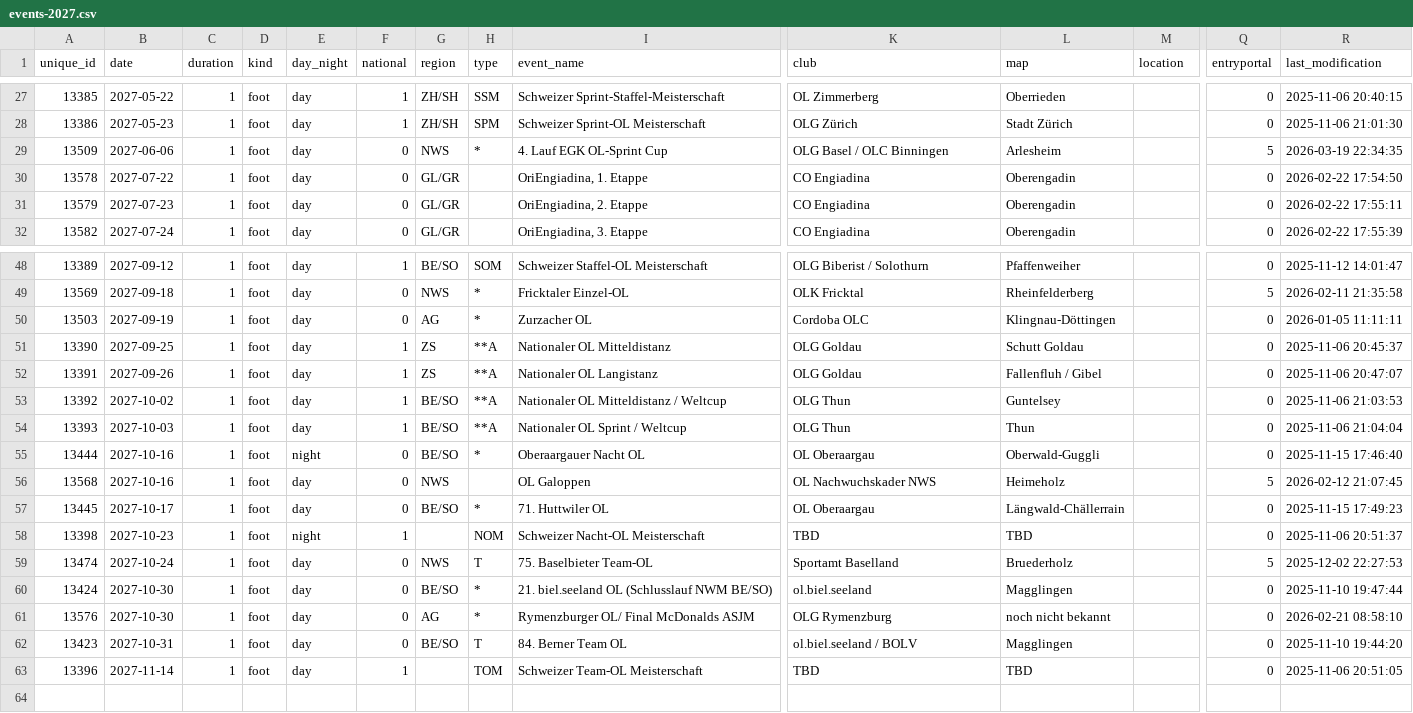
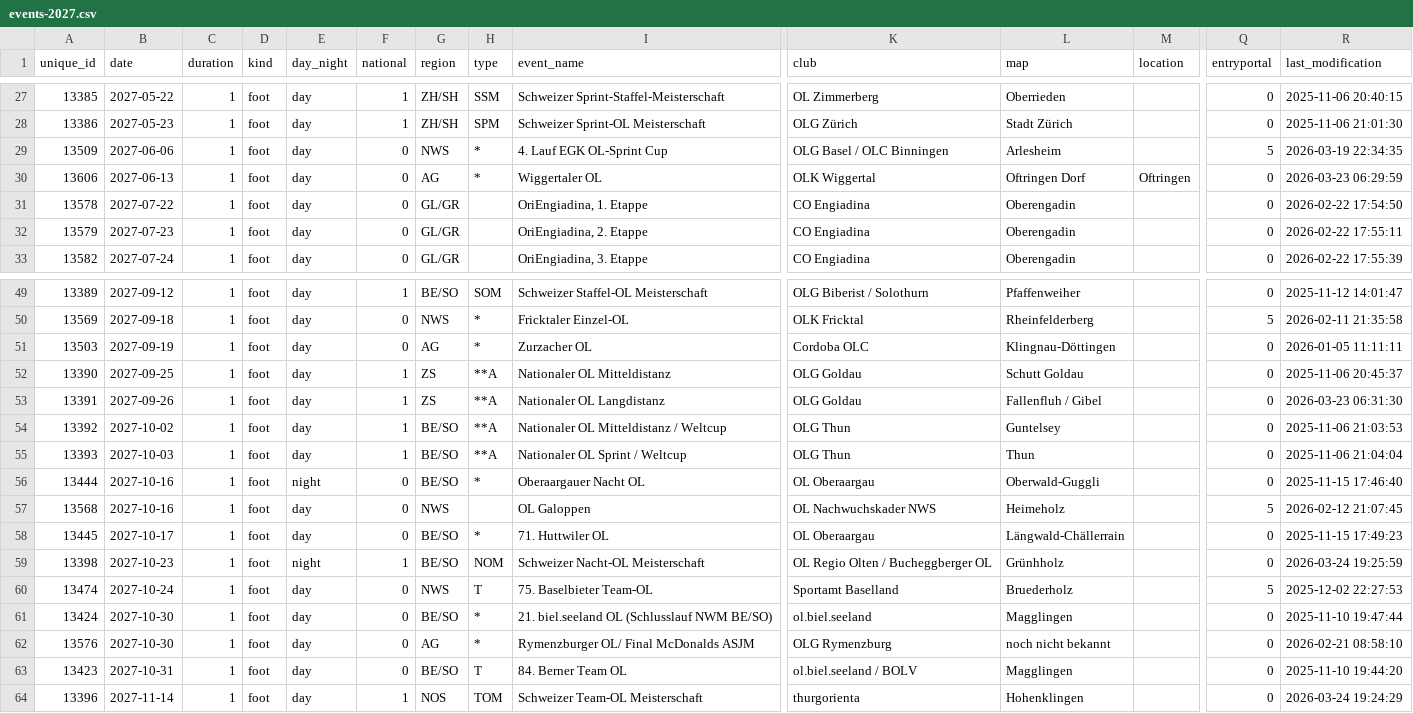
Before and after one commit to fabianHueni/swiss-orienteering-events, a CSV file: public/data/events-2027.csv, drawn as a sheet; only a part is shown, gaps mark what is left out; addresses are those after the commit; rows hold the shown columns only; the diff names each change by its address in the sheet, - before the commit and + after, or states it on an @@ line.

```diff
--- a/public/data/events-2027.csv
+++ b/public/data/events-2027.csv
+row 30: 13606 | 2027-06-13 | 1 | foot | day | 0 | AG | * | Wiggertaler OL | OLK Wiggertal | Oftringen Dorf | Oftringen | 0 | 2026-03-23 06:29:59
-I53 (event_name): Nationaler OL Langistanz
+I53 (event_name): Nationaler OL Langdistanz
-R53 (last_modification): 2025-11-06 20:47:07
+R53 (last_modification): 2026-03-23 06:31:30
-G59 (region): (empty)
+G59 (region): BE/SO
-K59 (club): TBD
+K59 (club): OL Regio Olten / Bucheggberger OL
-L59 (map): TBD
+L59 (map): Grünhholz
-R59 (last_modification): 2025-11-06 20:51:37
+R59 (last_modification): 2026-03-24 19:25:59
-G64 (region): (empty)
+G64 (region): NOS
-K64 (club): TBD
+K64 (club): thurgorienta
-L64 (map): TBD
+L64 (map): Hohenklingen
-R64 (last_modification): 2025-11-06 20:51:05
+R64 (last_modification): 2026-03-24 19:24:29
```
